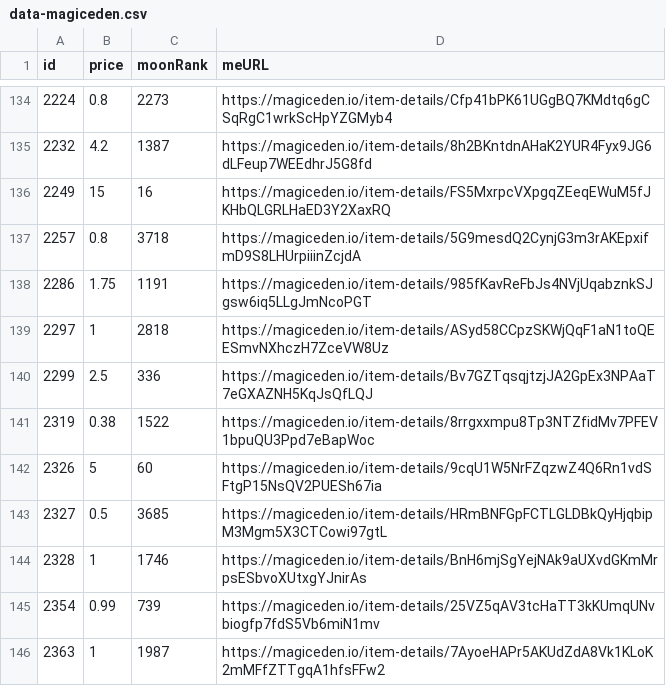
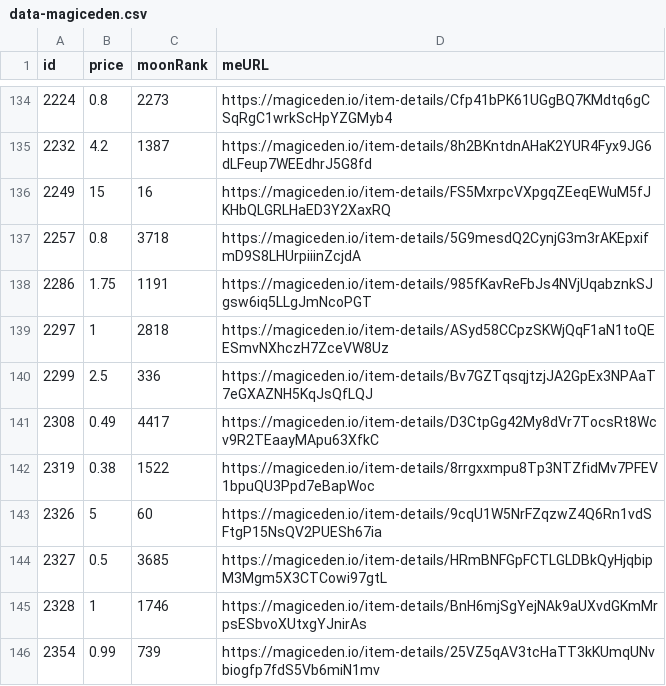
Before and after one commit to pgaspar/saibagang-monitor, a CSV file: data-magiceden.csv, drawn as a sheet; only a part is shown, gaps mark what is left out; the shorter side is filled out with more unchanged rows; the diff names each change by its address in the sheet, - before the commit and + after, or states it on an @@ line.

Commit message:
Flat: latest data (2021-12-23T09:35:00.231Z) {   "date": "2021-12-23T09:35:00.231Z",   "files": [     {       "name": "data-magiceden.csv",       "deltaBytes": 95,       "source": "https://api-mainnet.magiceden.io/rpc/getListedNFTsByQuery?q=%7B%22%24match%22%3A%7B%22collectionSymbol%22%3A%22saiba_gang%22%7D%2C%22%24sort%22%3A%7B%22takerAmount%22%3A1%2C%22createdAt%22%3A-1%7D%7D"     }   ] }

```diff
--- a/data-magiceden.csv
+++ b/data-magiceden.csv
+row 141: 2308 | 0.49 | 4417 | https://magiceden.io/item-details/D3CtpGg42My8dVr7TocsRt8Wcv9R2TEaayMApu63XfkC
```
